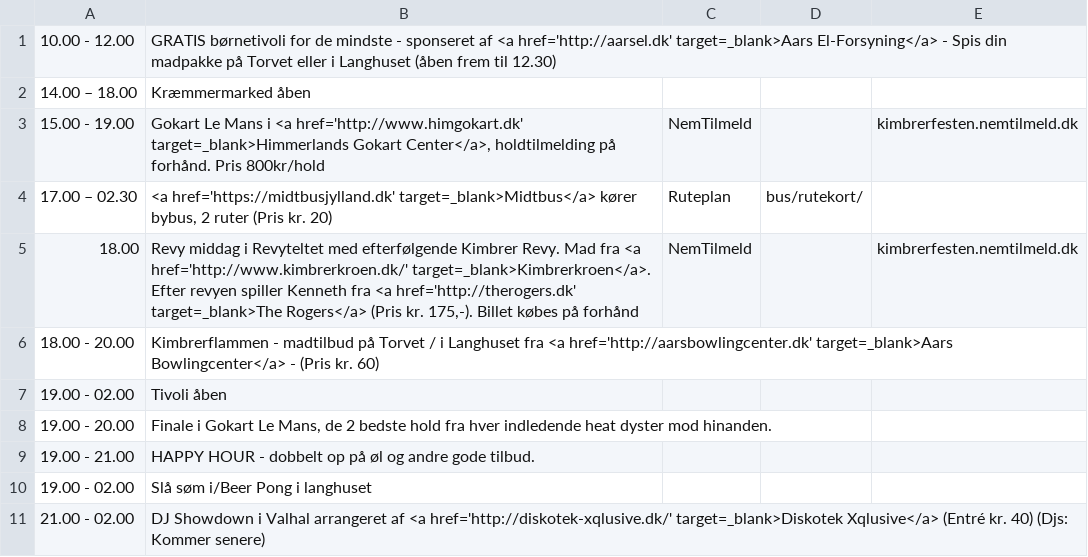
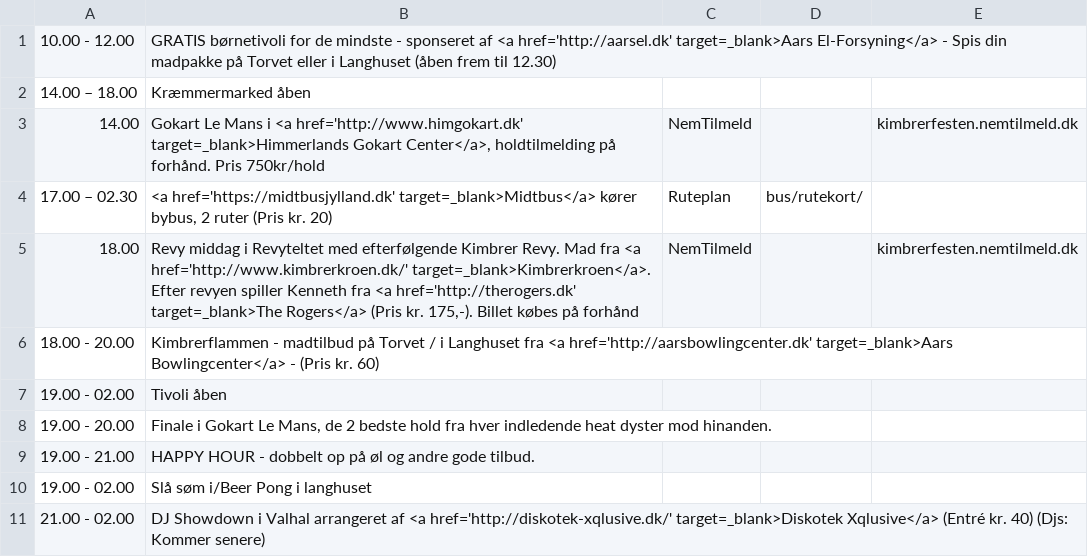
Before and after one commit to kimbrerfesten/kimbrerfesten, a CSV file: content/program/fredag.csv, drawn as a sheet.

```diff
--- a/content/program/fredag.csv
+++ b/content/program/fredag.csv
@@ -2,3 +2,3 @@
 14.00 – 18.00;Kræmmermarked åben;;;
-15.00 - 19.00;Gokart Le Mans i <a href='http://www.himgokart.dk' target=_blank>Himmerlands Gokart Center</a>, holdtilmelding på forhånd. Pris 800kr/hold;NemTilmeld;;kimbrerfesten.nemtilmeld.dk
+14.00;Gokart Le Mans i <a href='http://www.himgokart.dk' target=_blank>Himmerlands Gokart Center</a>, holdtilmelding på forhånd. Pris 750kr/hold;NemTilmeld;;kimbrerfesten.nemtilmeld.dk
 17.00 – 02.30;<a href='https://midtbusjylland.dk' target=_blank>Midtbus</a> kører bybus, 2 ruter (Pris kr. 20);Ruteplan;bus/rutekort/;
```
Also changed, not shown: content/program/loerdag.csv, 5 other files.
